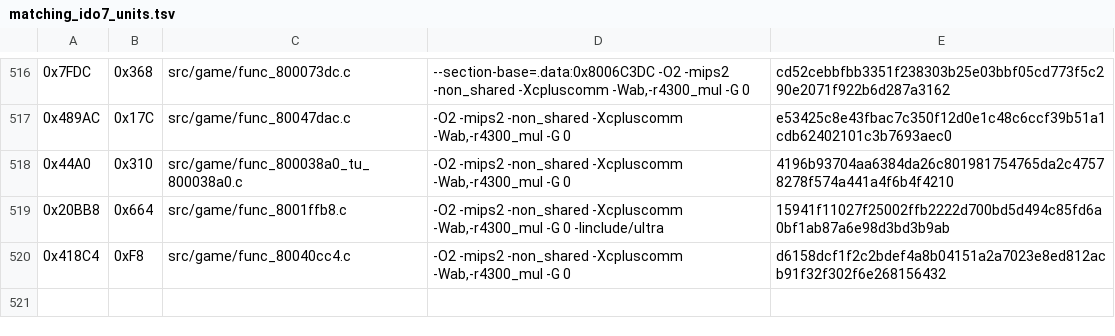
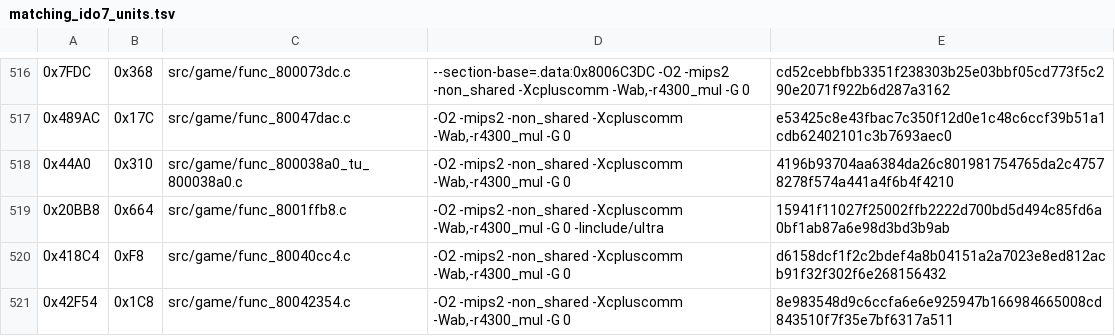
Before and after one commit to TheGh0stShip/Nagano-Winter-Olympics-98-N64, a TSV file: config/us/matching_ido7_units.tsv, drawn as a sheet; only a part is shown, gaps mark what is left out; the diff names each change by its address in the sheet, - before the commit and + after, or states it on an @@ line.

Commit message:
Match controller storage validation routine

```diff
--- a/config/us/matching_ido7_units.tsv
+++ b/config/us/matching_ido7_units.tsv
+row 521: 0x42F54 | 0x1C8 | src/game/func_80042354.c | -O2 -mips2 -non_shared -Xcpluscomm -Wab,-r4300_mul -G 0 | 8e983548d9c6ccfa6e6e925947b166984665008cd843510f7f35e7bf6317a511
```
Also changed, not shown: 4 other files.
